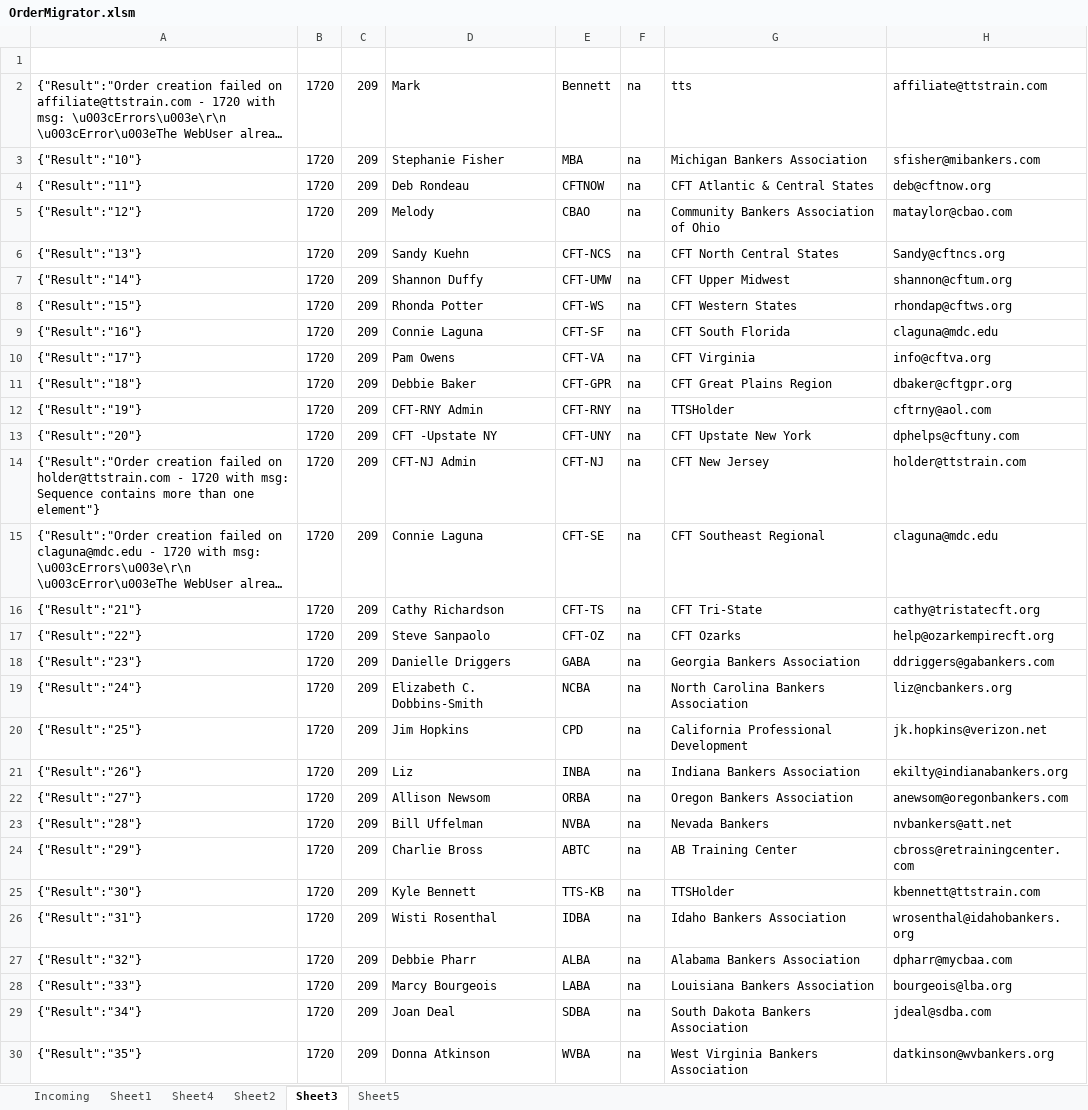
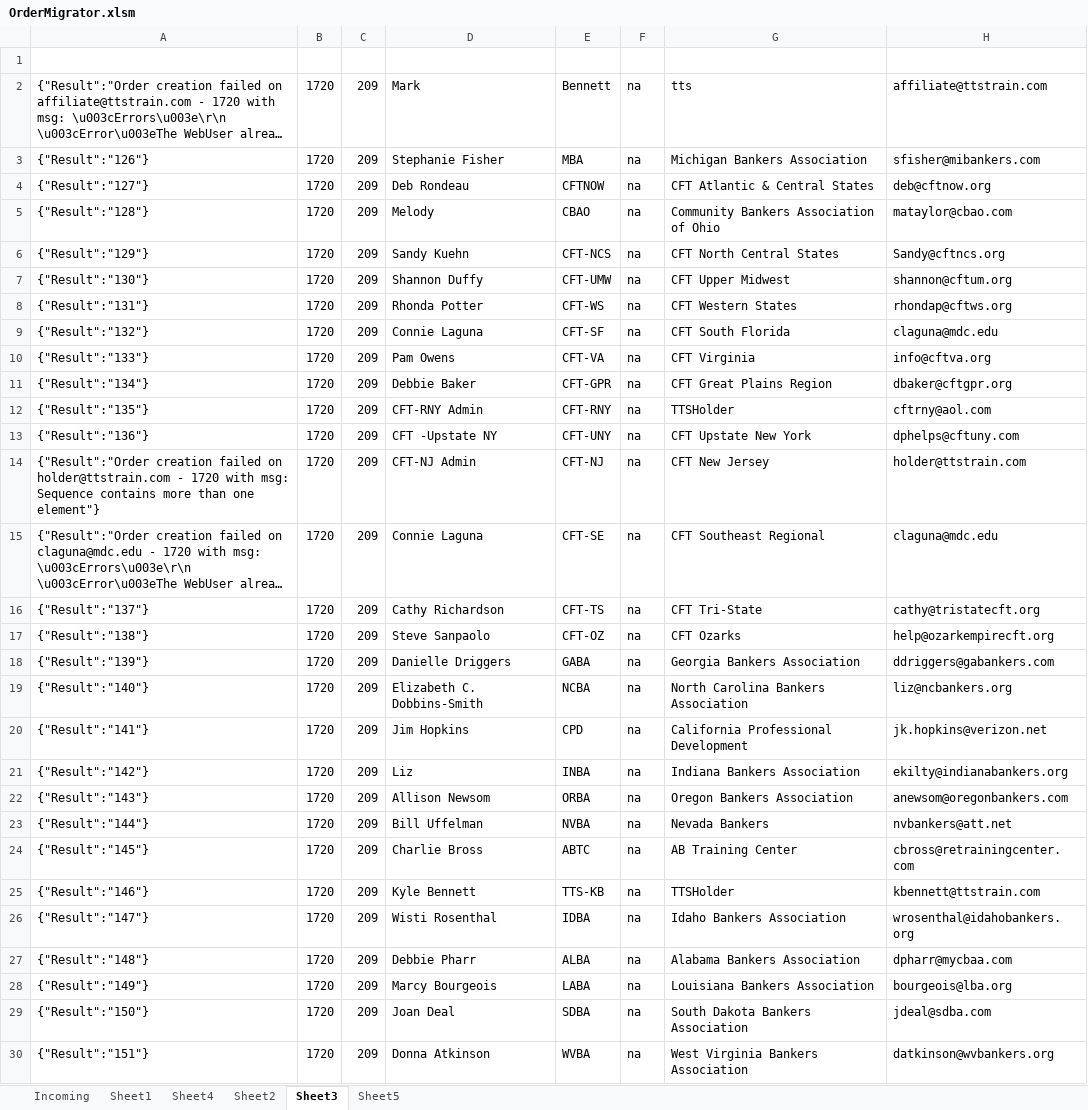
Before and after one commit to justSteve/bankwebinars, an Excel workbook: CUWebinars.Web/App_Data/Orders/OrderMigrator.xlsm, sheet Sheet3, drawn as a sheet; only a part is shown; long unchanged cells end in …; values as stored, in another font and other column widths than the file's, no borders; the diff covers the shown part only; the diff names each change by its address in the sheet, - before the commit and + after, or states it on an @@ line.

Commit message:
Live Migration and importer spreadsheets.

```diff
--- a/CUWebinars.Web/App_Data/Orders/OrderMigrator.xlsm (sheet Sheet3)
+++ b/CUWebinars.Web/App_Data/Orders/OrderMigrator.xlsm (sheet Sheet3)
-A3: {"Result":"10"}
+A3: {"Result":"126"}
-A4: {"Result":"11"}
+A4: {"Result":"127"}
-A5: {"Result":"12"}
+A5: {"Result":"128"}
-A6: {"Result":"13"}
+A6: {"Result":"129"}
-A7: {"Result":"14"}
+A7: {"Result":"130"}
-A8: {"Result":"15"}
+A8: {"Result":"131"}
-A9: {"Result":"16"}
+A9: {"Result":"132"}
-A10: {"Result":"17"}
+A10: {"Result":"133"}
-A11: {"Result":"18"}
+A11: {"Result":"134"}
-A12: {"Result":"19"}
+A12: {"Result":"135"}
-A13: {"Result":"20"}
+A13: {"Result":"136"}
-A16: {"Result":"21"}
+A16: {"Result":"137"}
-A17: {"Result":"22"}
+A17: {"Result":"138"}
-A18: {"Result":"23"}
+A18: {"Result":"139"}
-A19: {"Result":"24"}
+A19: {"Result":"140"}
-A20: {"Result":"25"}
+A20: {"Result":"141"}
-A21: {"Result":"26"}
+A21: {"Result":"142"}
-A22: {"Result":"27"}
+A22: {"Result":"143"}
-A23: {"Result":"28"}
+A23: {"Result":"144"}
-A24: {"Result":"29"}
+A24: {"Result":"145"}
-A25: {"Result":"30"}
+A25: {"Result":"146"}
-A26: {"Result":"31"}
+A26: {"Result":"147"}
-A27: {"Result":"32"}
+A27: {"Result":"148"}
-A28: {"Result":"33"}
+A28: {"Result":"149"}
-A29: {"Result":"34"}
+A29: {"Result":"150"}
-A30: {"Result":"35"}
+A30: {"Result":"151"}
```
Also changed, not shown: 31 edited cells elsewhere in this sheet, sheet Sheet5, 16 other files.
